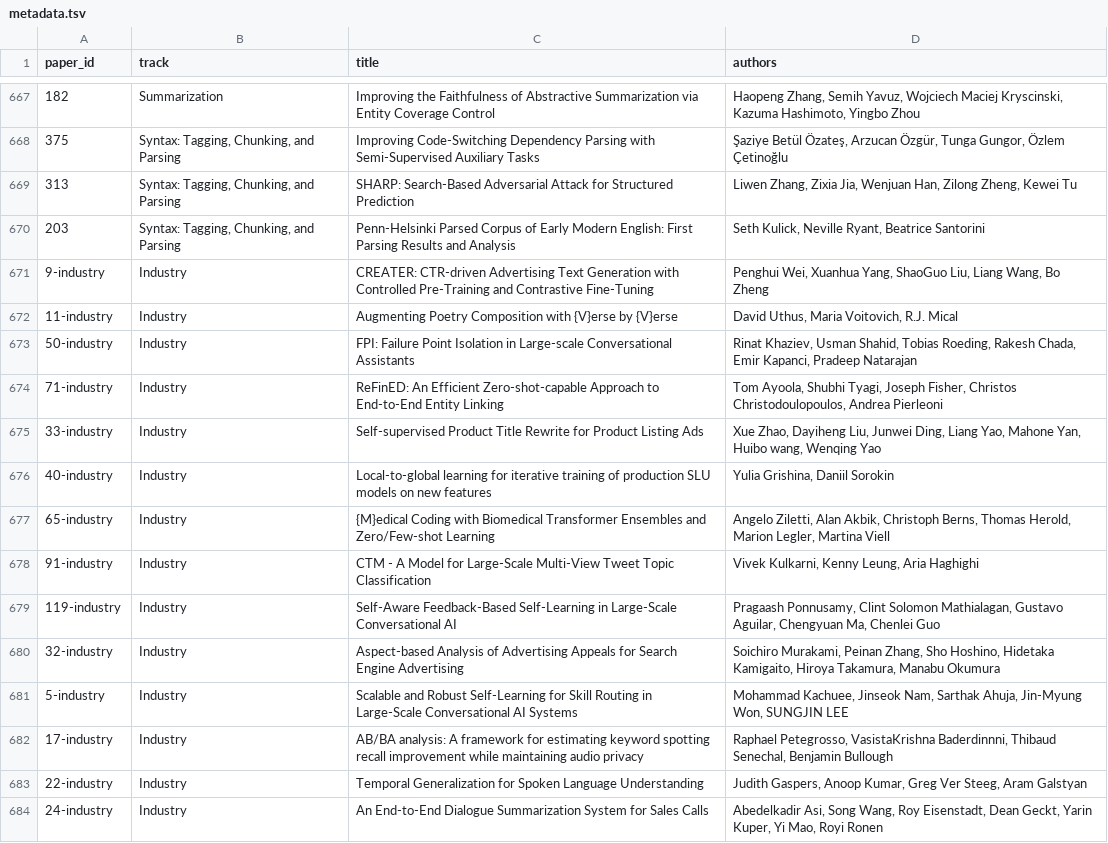
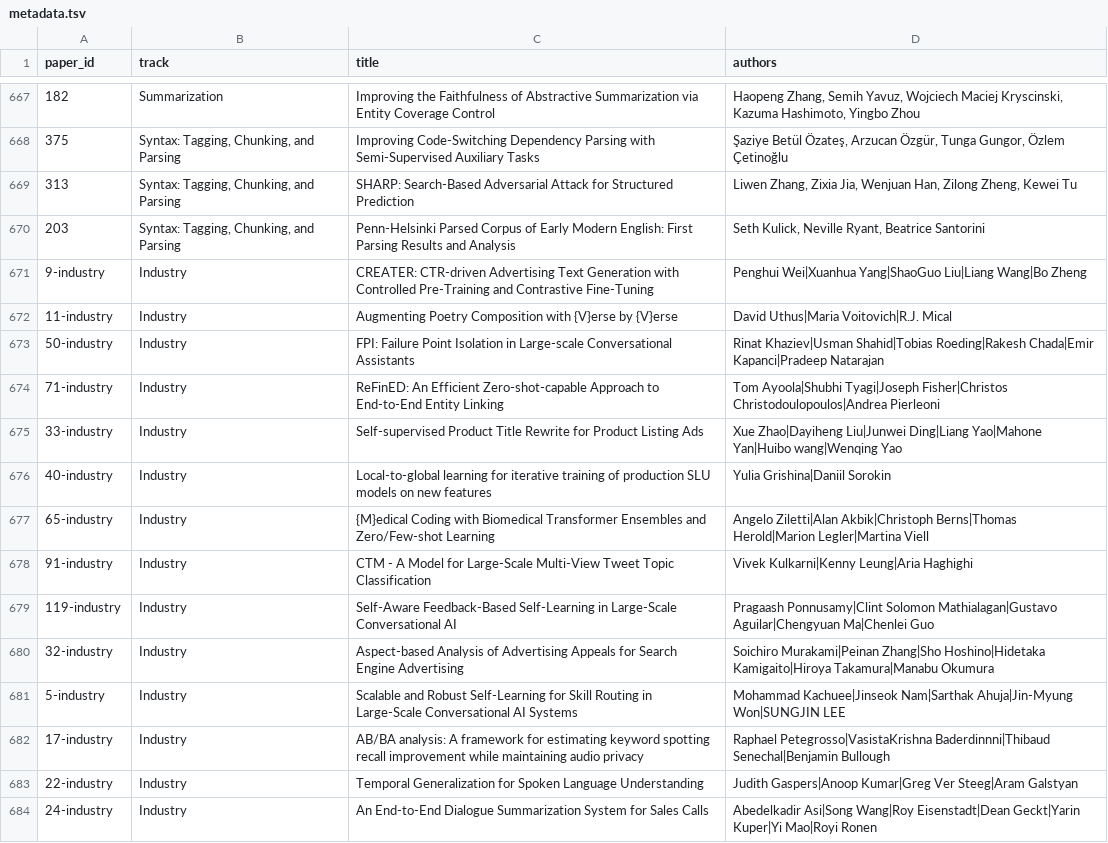
Before and after one commit to naacl-org/naacl-2022-website, a TSV file: webagenda/preprocessed/metadata.tsv, drawn as a sheet; only a part is shown, gaps mark what is left out; the diff covers the shown part only.

Commit message:
Moved the data from Slack to the spreadsheets

```diff
--- a/webagenda/preprocessed/metadata.tsv
+++ b/webagenda/preprocessed/metadata.tsv
@@ -670,15 +670,15 @@ paper_id	track	title	authors
 203	Syntax: Tagging, Chunking, and Parsing	Penn-Helsinki Parsed Corpus of Early Modern English: First Parsing Results and Analysis	Seth Kulick, Neville Ryant, Beatrice Santorini
-9-industry	Industry	CREATER: CTR-driven Advertising Text Generation with Controlled Pre-Training and Contrastive Fine-Tuning	Penghui Wei, Xuanhua Yang, ShaoGuo Liu, Liang Wang, Bo Zheng
-11-industry	Industry	Augmenting Poetry Composition with {V}erse by {V}erse	David Uthus, Maria Voitovich, R.J. Mical
-50-industry	Industry	FPI: Failure Point Isolation in Large-scale Conversational Assistants	Rinat Khaziev, Usman Shahid, Tobias Roeding, Rakesh Chada, Emir Kapanci, Pradeep Natarajan
-71-industry	Industry	ReFinED: An Efficient Zero-shot-capable Approach to End-to-End Entity Linking	Tom Ayoola, Shubhi Tyagi, Joseph Fisher, Christos Christodoulopoulos, Andrea Pierleoni
-33-industry	Industry	Self-supervised Product Title Rewrite for Product Listing Ads	Xue Zhao, Dayiheng Liu, Junwei Ding, Liang Yao, Mahone Yan, Huibo wang, Wenqing Yao
-40-industry	Industry	Local-to-global learning for iterative training of production SLU models on new features	Yulia Grishina, Daniil Sorokin
-65-industry	Industry	{M}edical Coding with Biomedical Transformer Ensembles and Zero/Few-shot Learning	Angelo Ziletti, Alan Akbik, Christoph Berns, Thomas Herold, Marion Legler, Martina Viell
-91-industry	Industry	CTM - A Model for Large-Scale Multi-View Tweet Topic Classification	Vivek Kulkarni, Kenny Leung, Aria Haghighi
-119-industry	Industry	Self-Aware Feedback-Based Self-Learning in Large-Scale Conversational AI	Pragaash Ponnusamy, Clint Solomon Mathialagan, Gustavo Aguilar, Chengyuan Ma, Chenlei Guo
-32-industry	Industry	Aspect-based Analysis of Advertising Appeals for Search Engine Advertising	Soichiro Murakami, Peinan Zhang, Sho Hoshino, Hidetaka Kamigaito, Hiroya Takamura, Manabu Okumura
-5-industry	Industry	Scalable and Robust Self-Learning for Skill Routing in Large-Scale Conversational AI Systems	Mohammad Kachuee, Jinseok Nam, Sarthak Ahuja, Jin-Myung Won, SUNGJIN LEE
-17-industry	Industry	AB/BA analysis: A framework for estimating keyword spotting recall improvement while maintaining audio privacy	Raphael Petegrosso, VasistaKrishna Baderdinnni, Thibaud Senechal, Benjamin Bullough
-22-industry	Industry	Temporal Generalization for Spoken Language Understanding	Judith Gaspers, Anoop Kumar, Greg Ver Steeg, Aram Galstyan
-24-industry	Industry	An End-to-End Dialogue Summarization System for Sales Calls	Abedelkadir Asi, Song Wang, Roy Eisenstadt, Dean Geckt, Yarin Kuper, Yi Mao, Royi Ronen
+9-industry	Industry	CREATER: CTR-driven Advertising Text Generation with Controlled Pre-Training and Contrastive Fine-Tuning	Penghui Wei|Xuanhua Yang|ShaoGuo Liu|Liang Wang|Bo Zheng
+11-industry	Industry	Augmenting Poetry Composition with {V}erse by {V}erse	David Uthus|Maria Voitovich|R.J. Mical
+50-industry	Industry	FPI: Failure Point Isolation in Large-scale Conversational Assistants	Rinat Khaziev|Usman Shahid|Tobias Roeding|Rakesh Chada|Emir Kapanci|Pradeep Natarajan
+71-industry	Industry	ReFinED: An Efficient Zero-shot-capable Approach to End-to-End Entity Linking	Tom Ayoola|Shubhi Tyagi|Joseph Fisher|Christos Christodoulopoulos|Andrea Pierleoni
+33-industry	Industry	Self-supervised Product Title Rewrite for Product Listing Ads	Xue Zhao|Dayiheng Liu|Junwei Ding|Liang Yao|Mahone Yan|Huibo wang|Wenqing Yao
+40-industry	Industry	Local-to-global learning for iterative training of production SLU models on new features	Yulia Grishina|Daniil Sorokin
+65-industry	Industry	{M}edical Coding with Biomedical Transformer Ensembles and Zero/Few-shot Learning	Angelo Ziletti|Alan Akbik|Christoph Berns|Thomas Herold|Marion Legler|Martina Viell
+91-industry	Industry	CTM - A Model for Large-Scale Multi-View Tweet Topic Classification	Vivek Kulkarni|Kenny Leung|Aria Haghighi
+119-industry	Industry	Self-Aware Feedback-Based Self-Learning in Large-Scale Conversational AI	Pragaash Ponnusamy|Clint Solomon Mathialagan|Gustavo Aguilar|Chengyuan Ma|Chenlei Guo
+32-industry	Industry	Aspect-based Analysis of Advertising Appeals for Search Engine Advertising	Soichiro Murakami|Peinan Zhang|Sho Hoshino|Hidetaka Kamigaito|Hiroya Takamura|Manabu Okumura
+5-industry	Industry	Scalable and Robust Self-Learning for Skill Routing in Large-Scale Conversational AI Systems	Mohammad Kachuee|Jinseok Nam|Sarthak Ahuja|Jin-Myung Won|SUNGJIN LEE
+17-industry	Industry	AB/BA analysis: A framework for estimating keyword spotting recall improvement while maintaining audio privacy	Raphael Petegrosso|VasistaKrishna Baderdinnni|Thibaud Senechal|Benjamin Bullough
+22-industry	Industry	Temporal Generalization for Spoken Language Understanding	Judith Gaspers|Anoop Kumar|Greg Ver Steeg|Aram Galstyan
+24-industry	Industry	An End-to-End Dialogue Summarization System for Sales Calls	Abedelkadir Asi|Song Wang|Roy Eisenstadt|Dean Geckt|Yarin Kuper|Yi Mao|Royi Ronen
```
Also changed, not shown: 26 edited cells elsewhere in this file, webagenda/raw/SRW Detailed Schedule - Posters virtual.tsv, webagenda/raw/SRW Detailed Schedule - SRW Poster in-person sessions.tsv, 7 other files.
